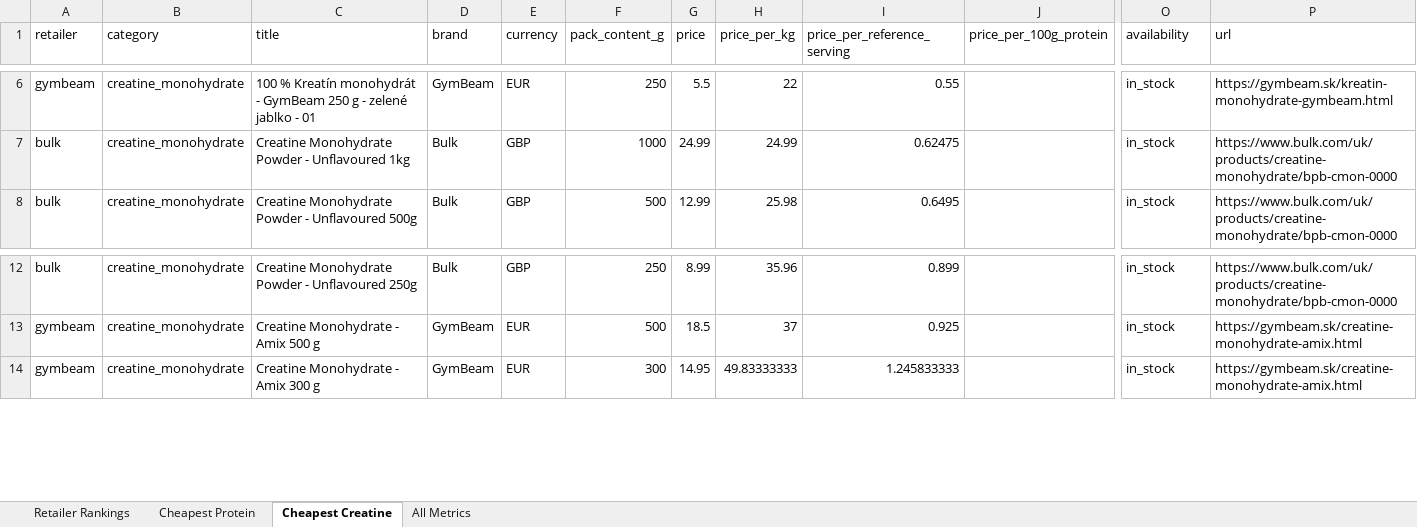
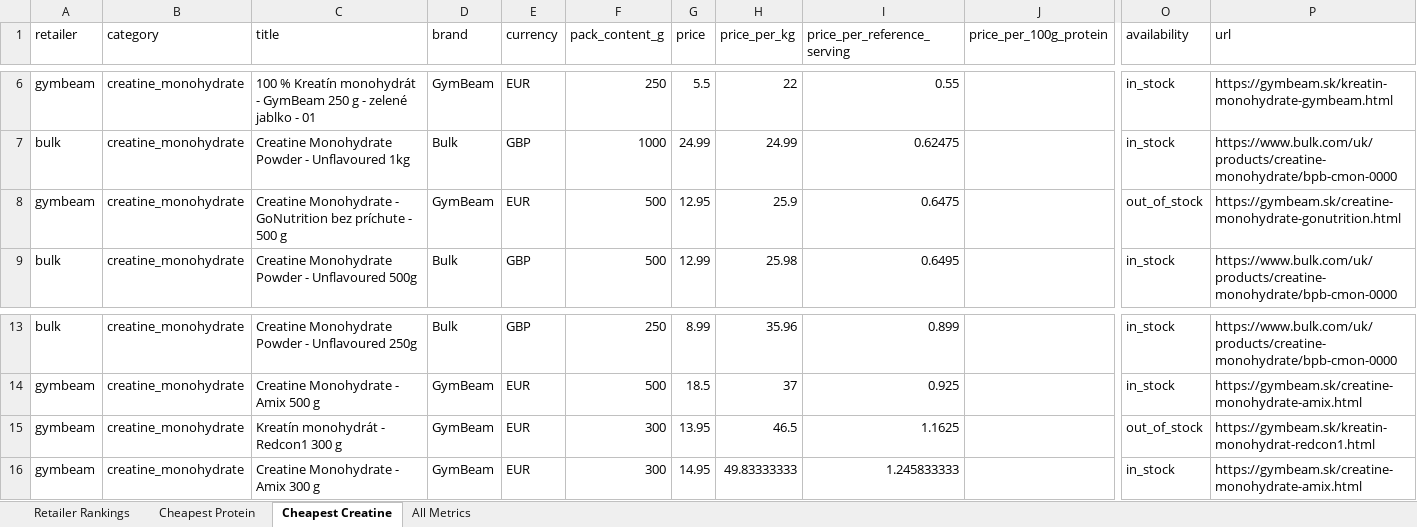
Before and after one commit to ToxicMinds/Web-Scr, an Excel workbook: artifacts/reports/report.xlsx, sheet Cheapest Creatine, drawn as a sheet; only a part is shown, gaps mark what is left out; values as stored, in another font and other column widths than the file's, no borders; rows hold the shown columns only; the diff names each change by its address in the sheet, - before the commit and + after, or states it on an @@ line.

```diff
--- a/artifacts/reports/report.xlsx (sheet Cheapest Creatine)
+++ b/artifacts/reports/report.xlsx (sheet Cheapest Creatine)
+row 8: gymbeam | creatine_monohydrate | Creatine Monohydrate - GoNutrition bez príchute - 500 g | GymBeam | EUR | 500 | 12.95 | 25.9 | 0.6475 |  | out_of_stock | https://gymbeam.sk/creatine-monohydrate-gonutrition.html
+row 15: gymbeam | creatine_monohydrate | Kreatín monohydrát - Redcon1 300 g | GymBeam | EUR | 300 | 13.95 | 46.5 | 1.1625 |  | out_of_stock | https://gymbeam.sk/kreatin-monohydrat-redcon1.html
```
Also changed, not shown: sheet All Metrics, web/public/reports/report.xlsx, 11 other files.
